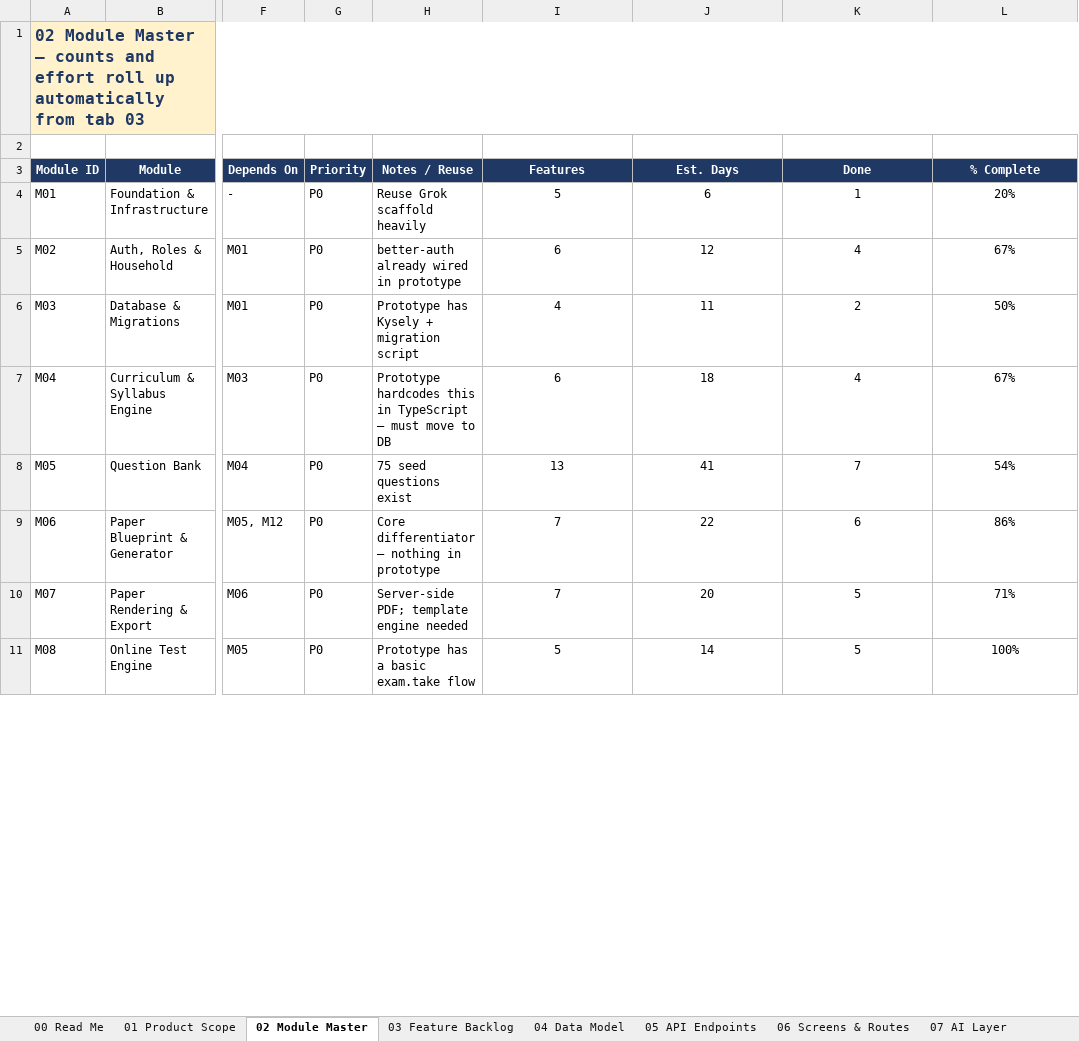
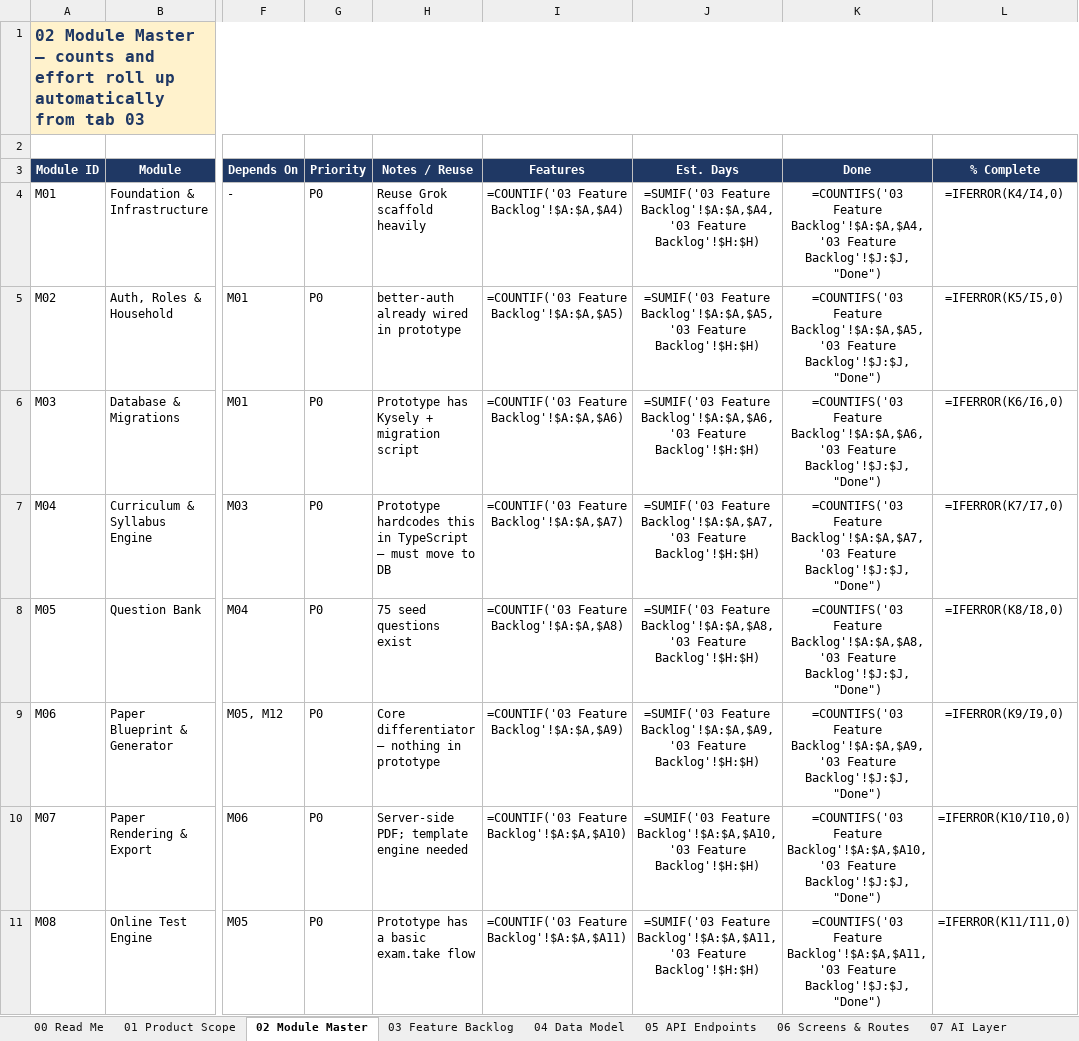
Before and after one commit to sathyaantham2-wq/examprep-ai-, an Excel workbook: docs/ExamPrep_AI_Module_Development_Plan.xlsx, sheet 02 Module Master, drawn as a sheet; only a part is shown, gaps mark what is left out; values as stored, in another font and other column widths than the file's, no borders; formulas without a stored value are shown as written; the diff covers the shown part only; the diff names each change by its address in the sheet, - before the commit and + after, or states it on an @@ line.

```diff
--- a/docs/ExamPrep_AI_Module_Development_Plan.xlsx (sheet 02 Module Master)
+++ b/docs/ExamPrep_AI_Module_Development_Plan.xlsx (sheet 02 Module Master)
-I4 (Features): 5
+I4 (Features): =COUNTIF('03 Feature Backlog'!$A:$A,$A4)
-J4 (Est. Days): 6
+J4 (Est. Days): =SUMIF('03 Feature Backlog'!$A:$A,$A4,'03 Feature Backlog'!$H:$H)
-K4 (Done): 1
+K4 (Done): =COUNTIFS('03 Feature Backlog'!$A:$A,$A4,'03 Feature Backlog'!$J:$J,"Done")
-L4 (% Complete): 20%
+L4 (% Complete): =IFERROR(K4/I4,0)
-I5 (Features): 6
+I5 (Features): =COUNTIF('03 Feature Backlog'!$A:$A,$A5)
-J5 (Est. Days): 12
+J5 (Est. Days): =SUMIF('03 Feature Backlog'!$A:$A,$A5,'03 Feature Backlog'!$H:$H)
-K5 (Done): 4
+K5 (Done): =COUNTIFS('03 Feature Backlog'!$A:$A,$A5,'03 Feature Backlog'!$J:$J,"Done")
-L5 (% Complete): 67%
+L5 (% Complete): =IFERROR(K5/I5,0)
-I6 (Features): 4
+I6 (Features): =COUNTIF('03 Feature Backlog'!$A:$A,$A6)
-J6 (Est. Days): 11
+J6 (Est. Days): =SUMIF('03 Feature Backlog'!$A:$A,$A6,'03 Feature Backlog'!$H:$H)
-K6 (Done): 2
+K6 (Done): =COUNTIFS('03 Feature Backlog'!$A:$A,$A6,'03 Feature Backlog'!$J:$J,"Done")
-L6 (% Complete): 50%
+L6 (% Complete): =IFERROR(K6/I6,0)
-I7 (Features): 6
+I7 (Features): =COUNTIF('03 Feature Backlog'!$A:$A,$A7)
-J7 (Est. Days): 18
+J7 (Est. Days): =SUMIF('03 Feature Backlog'!$A:$A,$A7,'03 Feature Backlog'!$H:$H)
-K7 (Done): 4
+K7 (Done): =COUNTIFS('03 Feature Backlog'!$A:$A,$A7,'03 Feature Backlog'!$J:$J,"Done")
-L7 (% Complete): 67%
+L7 (% Complete): =IFERROR(K7/I7,0)
-I8 (Features): 13
+I8 (Features): =COUNTIF('03 Feature Backlog'!$A:$A,$A8)
-J8 (Est. Days): 41
+J8 (Est. Days): =SUMIF('03 Feature Backlog'!$A:$A,$A8,'03 Feature Backlog'!$H:$H)
-K8 (Done): 7
+K8 (Done): =COUNTIFS('03 Feature Backlog'!$A:$A,$A8,'03 Feature Backlog'!$J:$J,"Done")
-L8 (% Complete): 54%
+L8 (% Complete): =IFERROR(K8/I8,0)
-I9 (Features): 7
+I9 (Features): =COUNTIF('03 Feature Backlog'!$A:$A,$A9)
-J9 (Est. Days): 22
+J9 (Est. Days): =SUMIF('03 Feature Backlog'!$A:$A,$A9,'03 Feature Backlog'!$H:$H)
-K9 (Done): 6
+K9 (Done): =COUNTIFS('03 Feature Backlog'!$A:$A,$A9,'03 Feature Backlog'!$J:$J,"Done")
-L9 (% Complete): 86%
+L9 (% Complete): =IFERROR(K9/I9,0)
-I10 (Features): 7
+I10 (Features): =COUNTIF('03 Feature Backlog'!$A:$A,$A10)
-J10 (Est. Days): 20
+J10 (Est. Days): =SUMIF('03 Feature Backlog'!$A:$A,$A10,'03 Feature Backlog'!$H:$H)
-K10 (Done): 5
+K10 (Done): =COUNTIFS('03 Feature Backlog'!$A:$A,$A10,'03 Feature Backlog'!$J:$J,"Done")
-L10 (% Complete): 71%
+L10 (% Complete): =IFERROR(K10/I10,0)
-I11 (Features): 5
+I11 (Features): =COUNTIF('03 Feature Backlog'!$A:$A,$A11)
-J11 (Est. Days): 14
+J11 (Est. Days): =SUMIF('03 Feature Backlog'!$A:$A,$A11,'03 Feature Backlog'!$H:$H)
-K11 (Done): 5
+K11 (Done): =COUNTIFS('03 Feature Backlog'!$A:$A,$A11,'03 Feature Backlog'!$J:$J,"Done")
-L11 (% Complete): 100%
+L11 (% Complete): =IFERROR(K11/I11,0)
```
Also changed, not shown: 1 added row, 1 removed row and 56 edited cells elsewhere in this sheet, sheet 16 Question Bank Plan, sheet 13 Effort Summary, sheet 17 Rollout Sequence, sheet 10 Roadmap, sheet 03 Feature Backlog, sheet 15 Capability Matrix, 6 other files.
